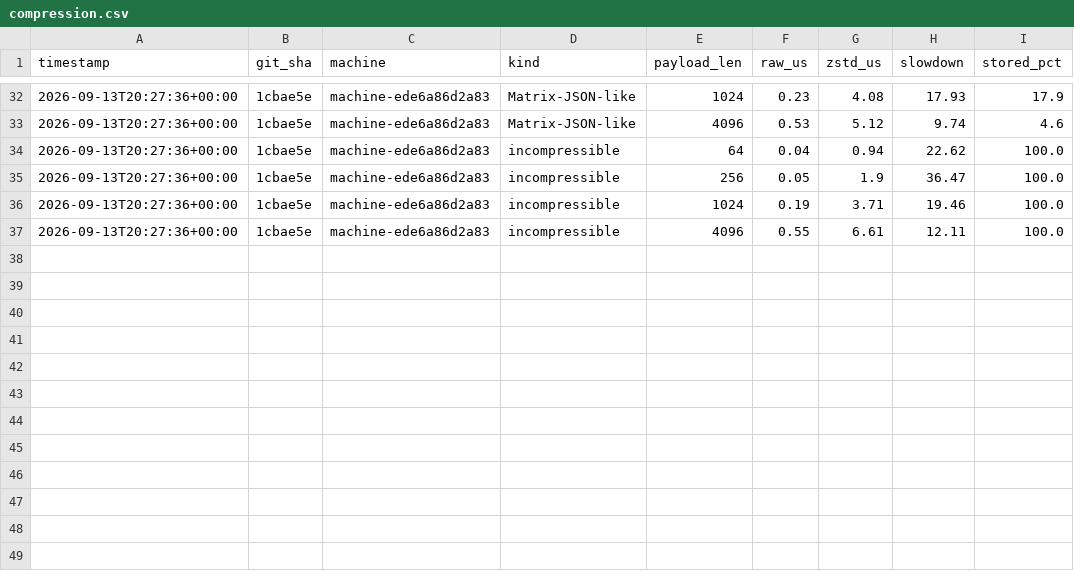
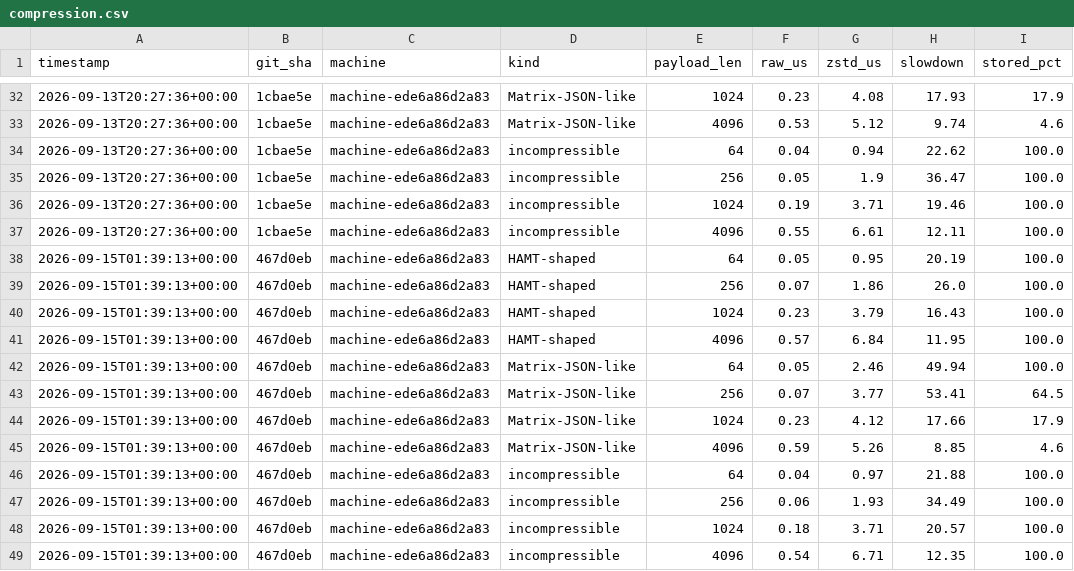
Before and after one commit to Wombat-Foundation/mtxdb, a CSV file: benches/csv/compression.csv, drawn as a sheet; only a part is shown, gaps mark what is left out.

```diff
--- a/benches/csv/compression.csv
+++ b/benches/csv/compression.csv
@@ -37 +37,13 @@ timestamp,git_sha,machine,kind,payload_len,raw_us,zstd_us,slowdown,stored_pct
 2026-09-13T20:27:36+00:00,1cbae5e,machine-ede6a86d2a83,incompressible,4096,0.55,6.61,12.11,100.0
+2026-09-15T01:39:13+00:00,467d0eb,machine-ede6a86d2a83,HAMT-shaped,64,0.05,0.95,20.19,100.0
+2026-09-15T01:39:13+00:00,467d0eb,machine-ede6a86d2a83,HAMT-shaped,256,0.07,1.86,26.0,100.0
+2026-09-15T01:39:13+00:00,467d0eb,machine-ede6a86d2a83,HAMT-shaped,1024,0.23,3.79,16.43,100.0
+2026-09-15T01:39:13+00:00,467d0eb,machine-ede6a86d2a83,HAMT-shaped,4096,0.57,6.84,11.95,100.0
+2026-09-15T01:39:13+00:00,467d0eb,machine-ede6a86d2a83,Matrix-JSON-like,64,0.05,2.46,49.94,100.0
+2026-09-15T01:39:13+00:00,467d0eb,machine-ede6a86d2a83,Matrix-JSON-like,256,0.07,3.77,53.41,64.5
+2026-09-15T01:39:13+00:00,467d0eb,machine-ede6a86d2a83,Matrix-JSON-like,1024,0.23,4.12,17.66,17.9
+2026-09-15T01:39:13+00:00,467d0eb,machine-ede6a86d2a83,Matrix-JSON-like,4096,0.59,5.26,8.85,4.6
+2026-09-15T01:39:13+00:00,467d0eb,machine-ede6a86d2a83,incompressible,64,0.04,0.97,21.88,100.0
+2026-09-15T01:39:13+00:00,467d0eb,machine-ede6a86d2a83,incompressible,256,0.06,1.93,34.49,100.0
+2026-09-15T01:39:13+00:00,467d0eb,machine-ede6a86d2a83,incompressible,1024,0.18,3.71,20.57,100.0
+2026-09-15T01:39:13+00:00,467d0eb,machine-ede6a86d2a83,incompressible,4096,0.54,6.71,12.35,100.0
```
Also changed, not shown: benches/csv/elephant.csv, benches/csv/external.csv, 7 other files.
